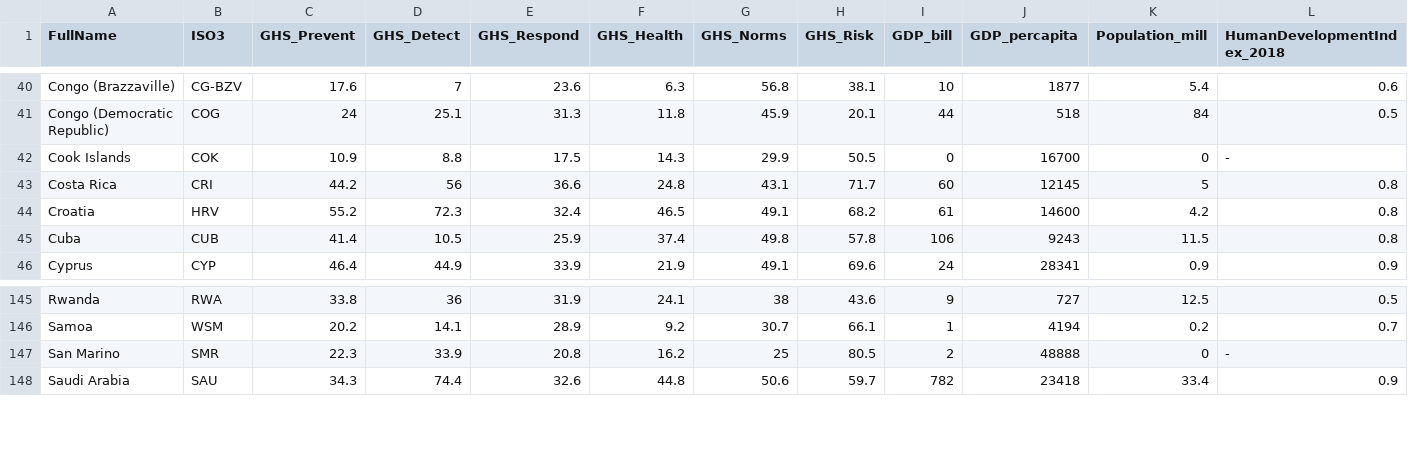
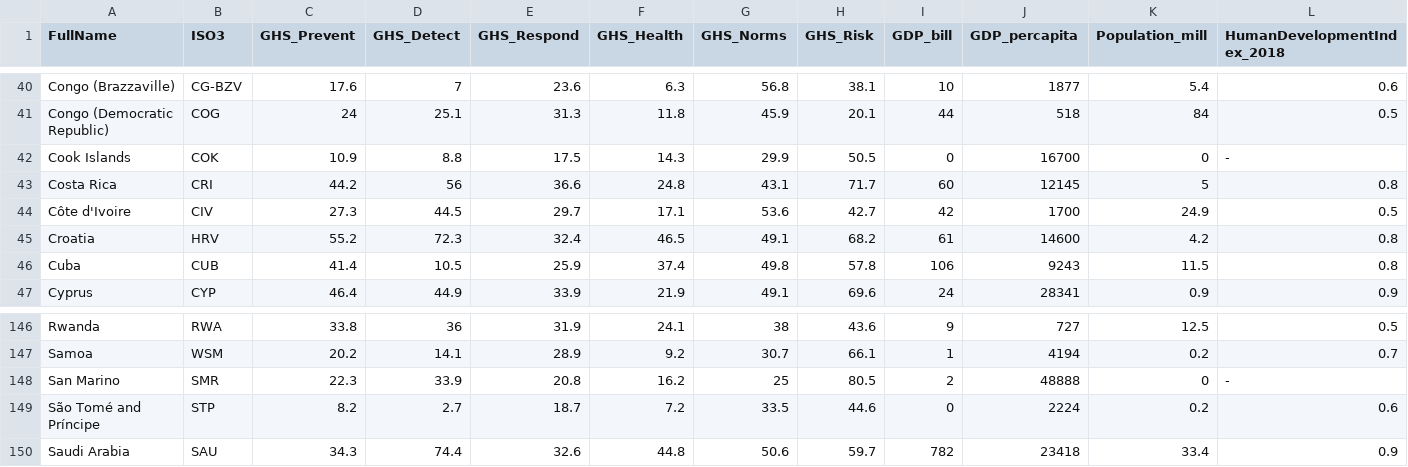
Before and after one commit to Kiki1017/COVID-19_ML, a CSV file: InputData/data_static_vars.csv, drawn as a sheet; only a part is shown, gaps mark what is left out; rows hold the shown columns only; the diff names each change by its address in the sheet, - before the commit and + after, or states it on an @@ line.

```diff
--- a/InputData/data_static_vars.csv
+++ b/InputData/data_static_vars.csv
+row 44: Côte d'Ivoire | CIV | 27.3 | 44.5 | 29.7 | 17.1 | 53.6 | 42.7 | 42 | 1700 | 24.9 | 0.5
+row 149: São Tomé and Príncipe | STP | 8.2 | 2.7 | 18.7 | 7.2 | 33.5 | 44.6 | 0 | 2224 | 0.2 | 0.6
```
Also changed, not shown: 25 other files.
